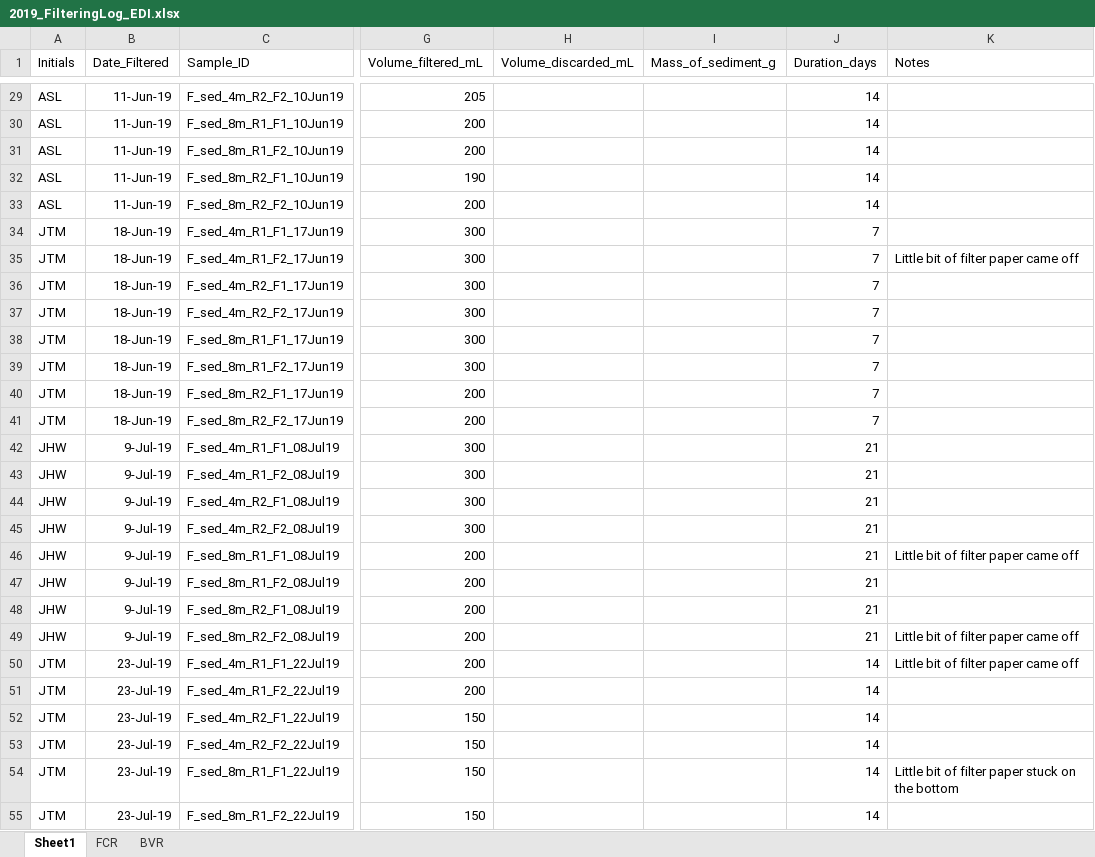
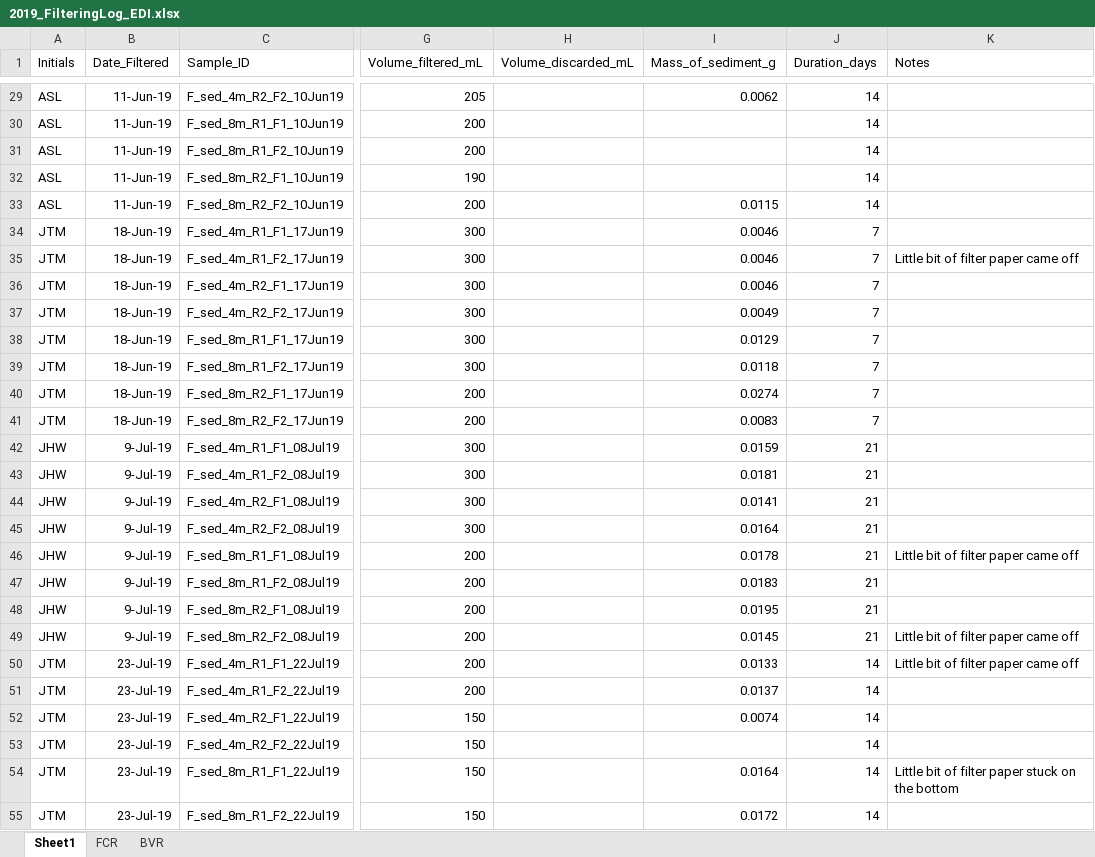
Before and after one commit to CareyLabVT/Reservoirs, an Excel workbook: Data/DataNotYetUploadedToEDI/Sed_trap/Filtering logs/2019_FilteringLog_EDI.xlsx, sheet Sheet1, drawn as a sheet; only a part is shown, gaps mark what is left out; values as stored, in another font and other column widths than the file's, no borders; the diff covers the shown part only; the diff names each change by its address in the sheet, - before the commit and + after, or states it on an @@ line.

```diff
--- a/Data/DataNotYetUploadedToEDI/Sed_trap/Filtering logs/2019_FilteringLog_EDI.xlsx (sheet Sheet1)
+++ b/Data/DataNotYetUploadedToEDI/Sed_trap/Filtering logs/2019_FilteringLog_EDI.xlsx (sheet Sheet1)
-I29 (Mass_of_sediment_g): (empty)
+I29 (Mass_of_sediment_g): 0.0062
-I33 (Mass_of_sediment_g): (empty)
+I33 (Mass_of_sediment_g): 0.0115
-I34:I36 (Mass_of_sediment_g): (empty)
+I34:I36 (Mass_of_sediment_g): 0.0046
-I37 (Mass_of_sediment_g): (empty)
+I37 (Mass_of_sediment_g): 0.0049
-I38 (Mass_of_sediment_g): (empty)
+I38 (Mass_of_sediment_g): 0.0129
-I39 (Mass_of_sediment_g): (empty)
+I39 (Mass_of_sediment_g): 0.0118
-I40 (Mass_of_sediment_g): (empty)
+I40 (Mass_of_sediment_g): 0.0274
-I41 (Mass_of_sediment_g): (empty)
+I41 (Mass_of_sediment_g): 0.0083
-I42 (Mass_of_sediment_g): (empty)
+I42 (Mass_of_sediment_g): 0.0159
-I43 (Mass_of_sediment_g): (empty)
+I43 (Mass_of_sediment_g): 0.0181
-I44 (Mass_of_sediment_g): (empty)
+I44 (Mass_of_sediment_g): 0.0141
-I45 (Mass_of_sediment_g): (empty)
+I45 (Mass_of_sediment_g): 0.0164
-I46 (Mass_of_sediment_g): (empty)
+I46 (Mass_of_sediment_g): 0.0178
-I47 (Mass_of_sediment_g): (empty)
+I47 (Mass_of_sediment_g): 0.0183
-I48 (Mass_of_sediment_g): (empty)
+I48 (Mass_of_sediment_g): 0.0195
-I49 (Mass_of_sediment_g): (empty)
+I49 (Mass_of_sediment_g): 0.0145
-I50 (Mass_of_sediment_g): (empty)
+I50 (Mass_of_sediment_g): 0.0133
-I51 (Mass_of_sediment_g): (empty)
+I51 (Mass_of_sediment_g): 0.0137
-I52 (Mass_of_sediment_g): (empty)
+I52 (Mass_of_sediment_g): 0.0074
-I54 (Mass_of_sediment_g): (empty)
+I54 (Mass_of_sediment_g): 0.0164
-I55 (Mass_of_sediment_g): (empty)
+I55 (Mass_of_sediment_g): 0.0172
```
Also changed, not shown: 190 edited cells elsewhere in this sheet, Data/DataNotYetUploadedToEDI/Sed_trap/Filtering logs/2018_FilteringLog_EDI.xlsx.
